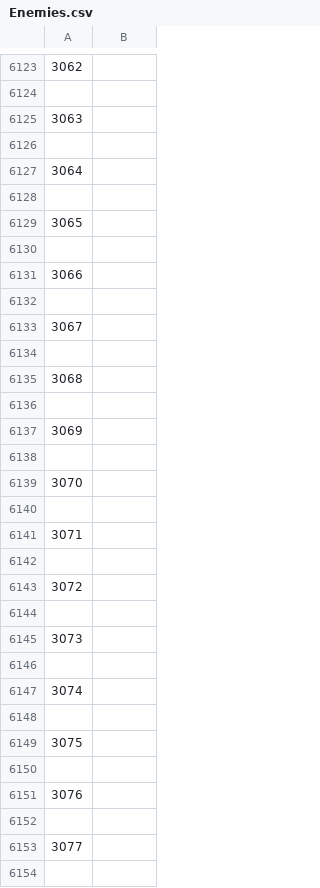
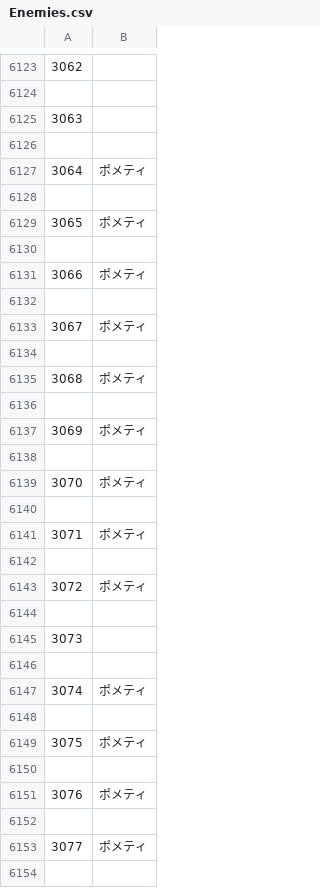
Before and after one commit to CorySpools/mo4_translation_station_test_project, a CSV file: Enemies.csv, drawn as a sheet; only a part is shown, gaps mark what is left out; the diff covers the shown part only.

```diff
--- a/Enemies.csv
+++ b/Enemies.csv
@@ -6126,19 +6126,19 @@
 
-3064,
+3064,ポメティ
 
-3065,
+3065,ポメティ
 
-3066,
+3066,ポメティ
 
-3067,
+3067,ポメティ
 
-3068,
+3068,ポメティ
 
-3069,
+3069,ポメティ
 
-3070,
+3070,ポメティ
 
-3071,
+3071,ポメティ
 
-3072,
+3072,ポメティ
 
@@ -6146,9 +6146,9 @@
 
-3074,
+3074,ポメティ
 
-3075,
+3075,ポメティ
 
-3076,
+3076,ポメティ
 
-3077,
+3077,ポメティ
 
```
Also changed, not shown: 150 edited cells elsewhere in this file, Actors.csv, Armors.csv, 5 other files.
